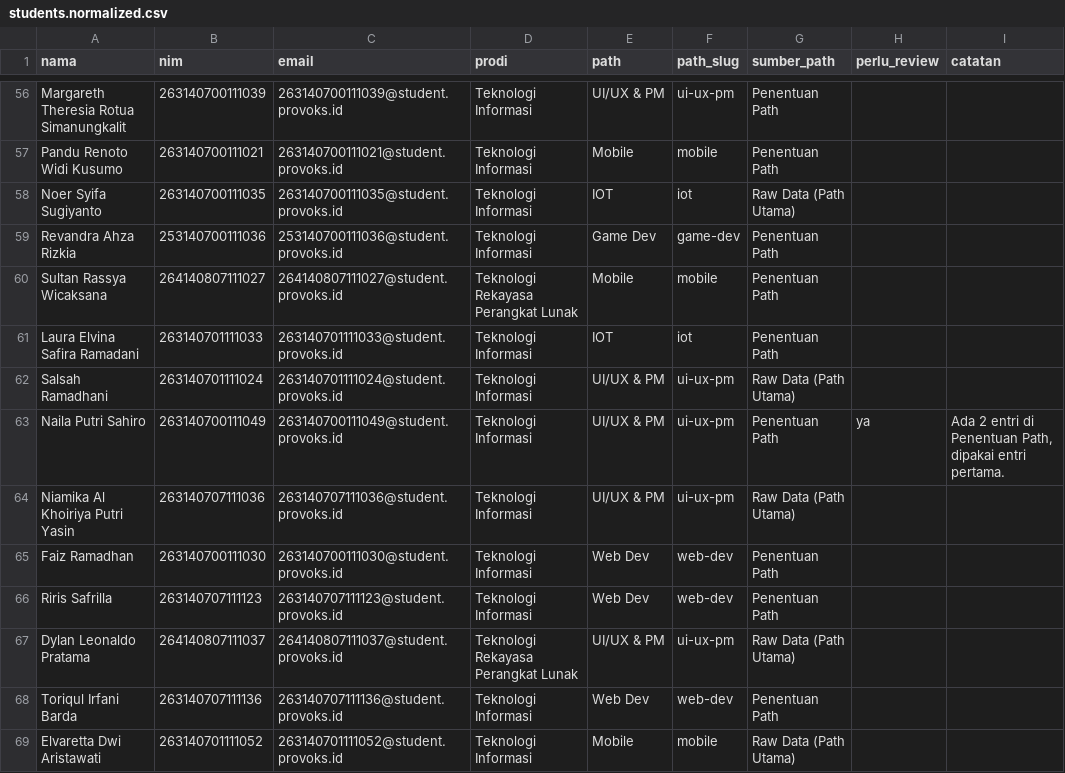
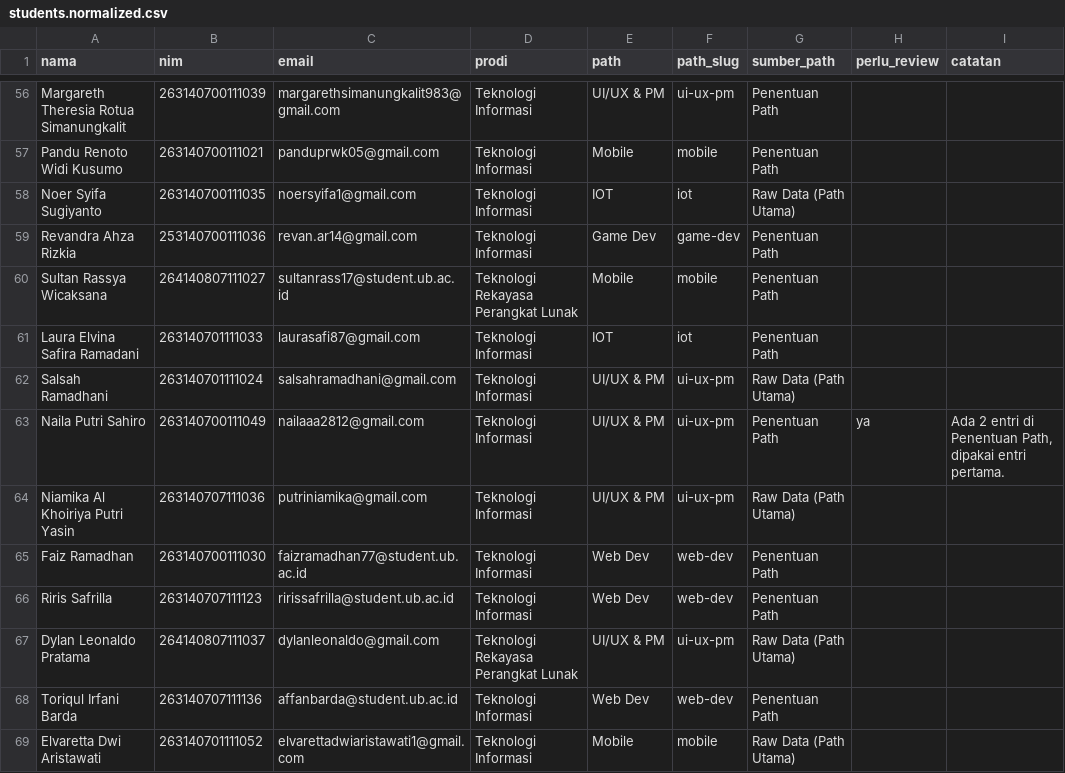
Before and after one commit to PROVOKS/provoks-app-be, a CSV file: students.normalized.csv, drawn as a sheet; only a part is shown, gaps mark what is left out; the diff covers the shown part only; the diff names each change by its address in the sheet, - before the commit and + after, or states it on an @@ line.

Commit message:
feat(students): pakai email asli dari with_email.csv + import cocokkan lewat NIM
- normalize-students.mjs: ambil Email Aktif dari with_email.csv (cocok NIM tanpa leading zero, cadangan nama)
- students.normalized.csv: 113 siswa, email asli (0 pakai email bawaan)
- user.service: import cocokkan lewat NIM dulu, jadi import ulang memperbarui email tanpa akun duplikat
- prisma/delete-old-students.ts: helper hapus mahasiswa lama (dry-run tersedia)

```diff
--- a/students.normalized.csv
+++ b/students.normalized.csv
-C56 (email): 263140700111039@student.provoks.id
+C56 (email): margarethsimanungkalit983@gmail.com
-C57 (email): 263140700111021@student.provoks.id
+C57 (email): panduprwk05@gmail.com
-C58 (email): 263140700111035@student.provoks.id
+C58 (email): noersyifa1@gmail.com
-C59 (email): 253140700111036@student.provoks.id
+C59 (email): revan.ar14@gmail.com
-C60 (email): 264140807111027@student.provoks.id
+C60 (email): sultanrass17@student.ub.ac.id
-C61 (email): 263140701111033@student.provoks.id
+C61 (email): laurasafi87@gmail.com
-C62 (email): 263140701111024@student.provoks.id
+C62 (email): salsahramadhani@gmail.com
-C63 (email): 263140700111049@student.provoks.id
+C63 (email): nailaaa2812@gmail.com
-C64 (email): 263140707111036@student.provoks.id
+C64 (email): putriniamika@gmail.com
-C65 (email): 263140700111030@student.provoks.id
+C65 (email): faizramadhan77@student.ub.ac.id
-C66 (email): 263140707111123@student.provoks.id
+C66 (email): ririssafrilla@student.ub.ac.id
-C67 (email): 264140807111037@student.provoks.id
+C67 (email): dylanleonaldo@gmail.com
-C68 (email): 263140707111136@student.provoks.id
+C68 (email): affanbarda@student.ub.ac.id
-C69 (email): 263140701111052@student.provoks.id
+C69 (email): elvarettadwiaristawati1@gmail.com
```
Also changed, not shown: 99 edited cells elsewhere in this file, 4 other files.
